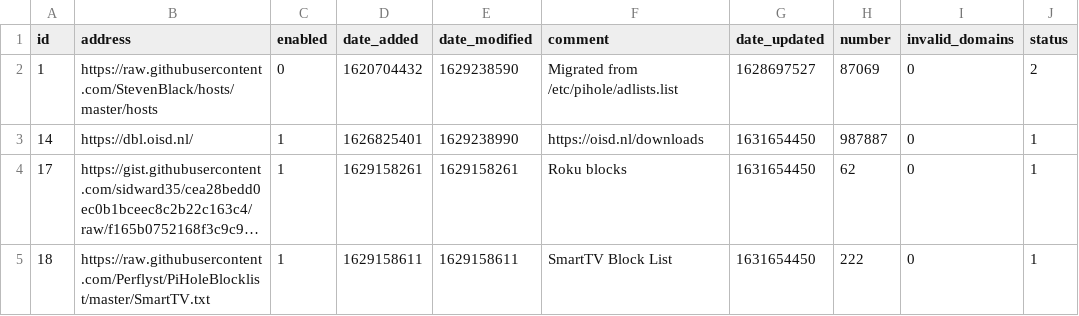
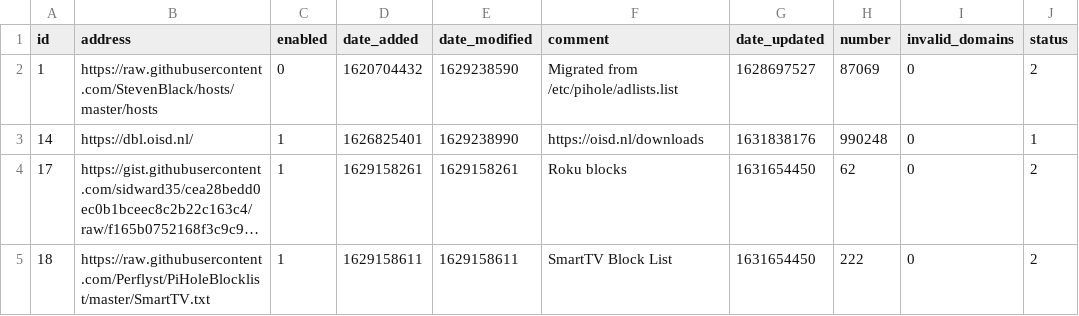
Before and after one commit to dhcpserver/my-pihole-lists, a CSV file: adlist.csv, drawn as a sheet; long unchanged cells end in …; the diff names each change by its address in the sheet, - before the commit and + after, or states it on an @@ line.

Commit message:
Updated September 16, 2021  5:28PM

```diff
--- a/adlist.csv
+++ b/adlist.csv
-G3 (date_updated): 1631654450
+G3 (date_updated): 1631838176
-H3 (number): 987887
+H3 (number): 990248
-J4:J5 (status): 1
+J4:J5 (status): 2
```
